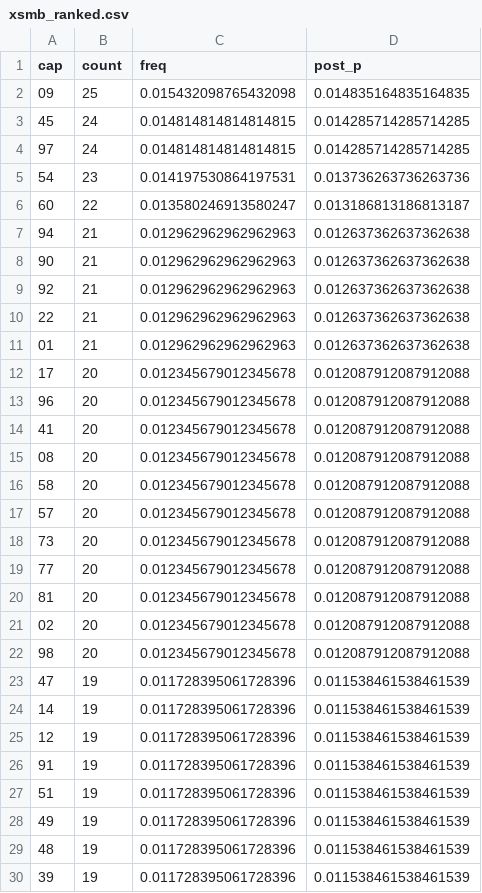
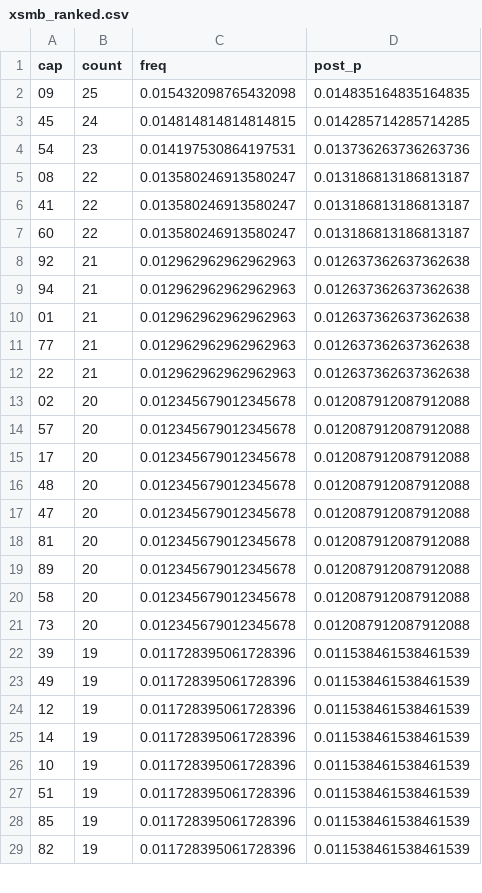
Before and after one commit to EasyMinnnnn/xsmb-loto-bayes, a CSV file: data/xsmb_ranked.csv, drawn as a sheet; only a part is shown; the shorter side is filled out with more unchanged rows; the diff covers the shown part only.

```diff
--- a/data/xsmb_ranked.csv
+++ b/data/xsmb_ranked.csv
@@ -3,28 +3,25 @@
 45,24,0.014814814814814815,0.014285714285714285
-97,24,0.014814814814814815,0.014285714285714285
 54,23,0.014197530864197531,0.013736263736263736
+08,22,0.013580246913580247,0.013186813186813187
+41,22,0.013580246913580247,0.013186813186813187
 60,22,0.013580246913580247,0.013186813186813187
+92,21,0.012962962962962963,0.012637362637362638
 94,21,0.012962962962962963,0.012637362637362638
-90,21,0.012962962962962963,0.012637362637362638
-92,21,0.012962962962962963,0.012637362637362638
+01,21,0.012962962962962963,0.012637362637362638
+77,21,0.012962962962962963,0.012637362637362638
 22,21,0.012962962962962963,0.012637362637362638
-01,21,0.012962962962962963,0.012637362637362638
+02,20,0.012345679012345678,0.012087912087912088
+57,20,0.012345679012345678,0.012087912087912088
 17,20,0.012345679012345678,0.012087912087912088
-96,20,0.012345679012345678,0.012087912087912088
-41,20,0.012345679012345678,0.012087912087912088
-08,20,0.012345679012345678,0.012087912087912088
+48,20,0.012345679012345678,0.012087912087912088
+47,20,0.012345679012345678,0.012087912087912088
+81,20,0.012345679012345678,0.012087912087912088
+89,20,0.012345679012345678,0.012087912087912088
 58,20,0.012345679012345678,0.012087912087912088
-57,20,0.012345679012345678,0.012087912087912088
 73,20,0.012345679012345678,0.012087912087912088
-77,20,0.012345679012345678,0.012087912087912088
-81,20,0.012345679012345678,0.012087912087912088
-02,20,0.012345679012345678,0.012087912087912088
-98,20,0.012345679012345678,0.012087912087912088
-47,19,0.011728395061728396,0.011538461538461539
+39,19,0.011728395061728396,0.011538461538461539
+49,19,0.011728395061728396,0.011538461538461539
+12,19,0.011728395061728396,0.011538461538461539
 14,19,0.011728395061728396,0.011538461538461539
-12,19,0.011728395061728396,0.011538461538461539
-91,19,0.011728395061728396,0.011538461538461539
+10,19,0.011728395061728396,0.011538461538461539
 51,19,0.011728395061728396,0.011538461538461539
-49,19,0.011728395061728396,0.011538461538461539
-48,19,0.011728395061728396,0.011538461538461539
-39,19,0.011728395061728396,0.011538461538461539
```
Also changed, not shown: 14 added rows, 12 removed rows, 19 moved rows and 17 edited cells elsewhere in this file, data/xsmb_full.csv.
